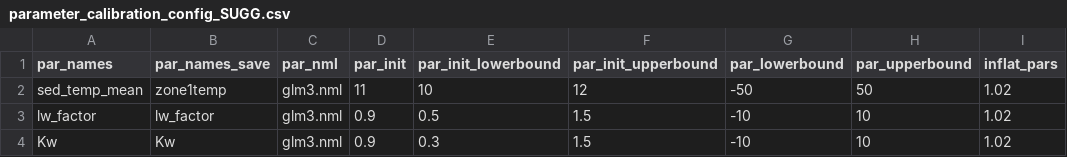
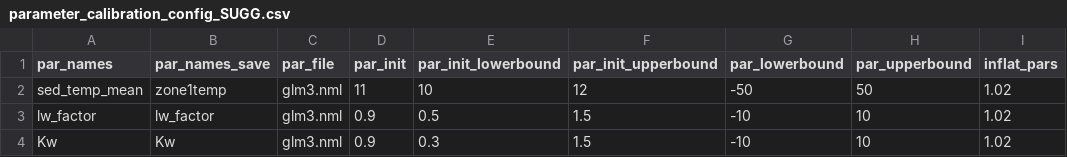
Before and after one commit to FLARE-forecast/NEON-forecast-code, a CSV file: configuration/default/parameter_calibration_config_SUGG.csv, drawn as a sheet; only a part is shown; the diff names each change by its address in the sheet, - before the commit and + after, or states it on an @@ line.

Commit message:
update col names

```diff
--- a/configuration/default/parameter_calibration_config_SUGG.csv
+++ b/configuration/default/parameter_calibration_config_SUGG.csv
-C1: par_nml
+C1: par_file
```
